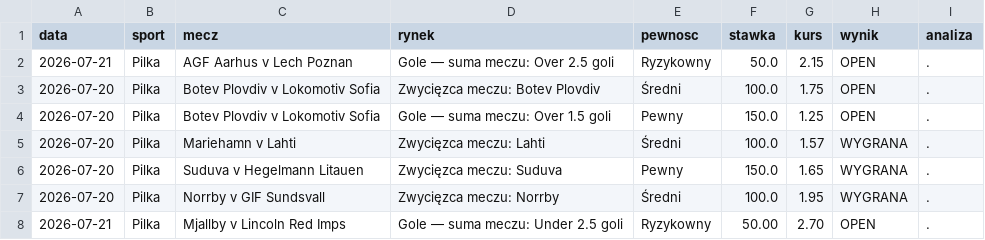
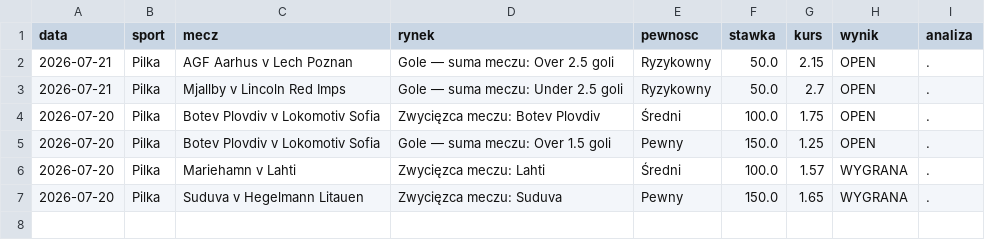
Before and after one commit to Maruha3000/kupony-dashboard, a CSV file: analizy.csv, drawn as a sheet.

Commit message:
Usunieto zarchiwizowane typy

```diff
--- a/analizy.csv
+++ b/analizy.csv
@@ -2,2 +2,3 @@ data,sport,mecz,rynek,pewnosc,stawka,kurs,wynik,analiza
 2026-07-21,Pilka,AGF Aarhus v Lech Poznan,Gole — suma meczu: Over 2.5 goli,Ryzykowny,50.0,2.15,OPEN,.
+2026-07-21,Pilka,Mjallby v Lincoln Red Imps,Gole — suma meczu: Under 2.5 goli,Ryzykowny,50.0,2.7,OPEN,.
 2026-07-20,Pilka,Botev Plovdiv v Lokomotiv Sofia,Zwycięzca meczu: Botev Plovdiv,Średni,100.0,1.75,OPEN,.
@@ -6,3 +7 @@ data,sport,mecz,rynek,pewnosc,stawka,kurs,wynik,analiza
 2026-07-20,Pilka,Suduva v Hegelmann Litauen,Zwycięzca meczu: Suduva,Pewny,150.0,1.65,WYGRANA,.
-2026-07-20,Pilka,Norrby v GIF Sundsvall,Zwycięzca meczu: Norrby,Średni,100.0,1.95,WYGRANA,.
-2026-07-21,Pilka,Mjallby v Lincoln Red Imps,Gole — suma meczu: Under 2.5 goli,Ryzykowny,50.00,2.70,OPEN,.
```
